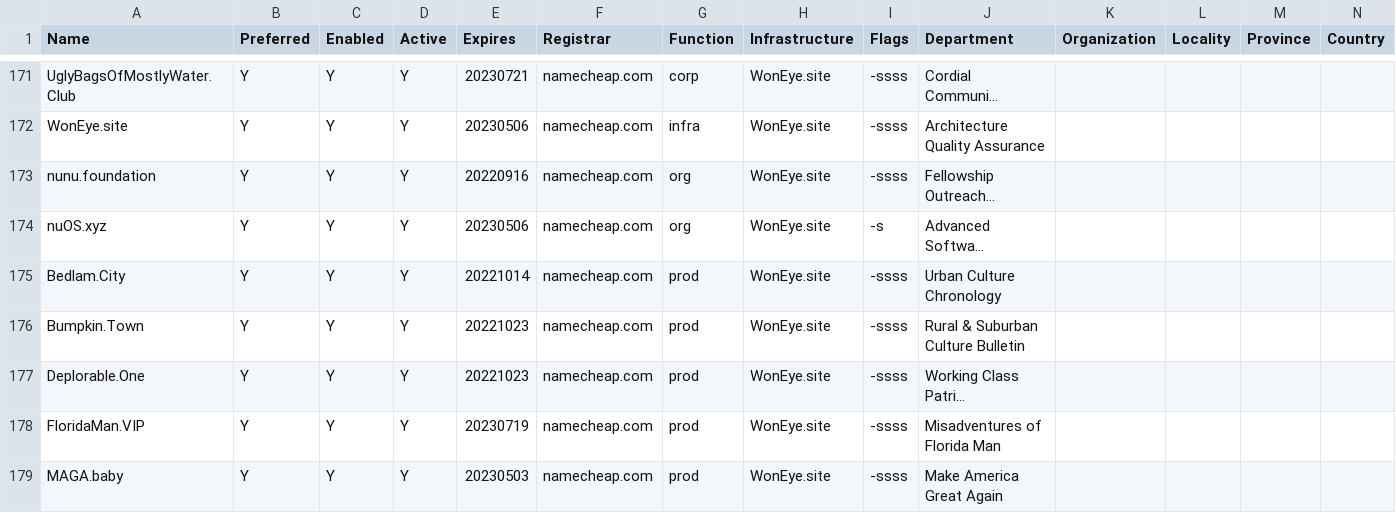
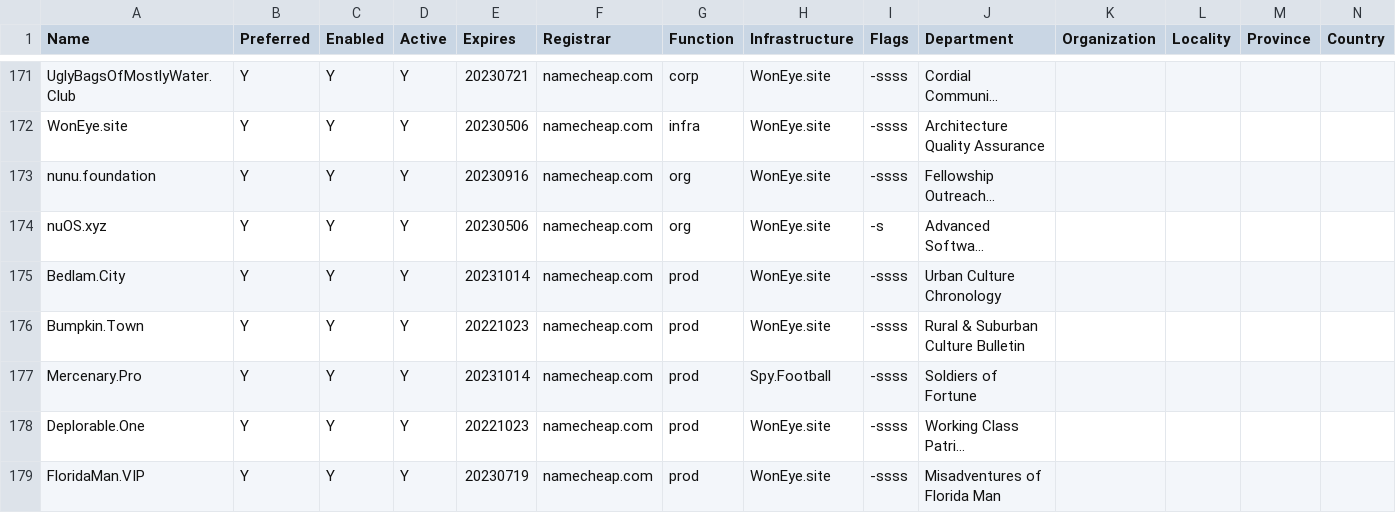
Before and after one commit to NatUni/nuOS, a CSV file: share/examples/etc/nuos/domain.csv, drawn as a sheet; only a part is shown, gaps mark what is left out; the shorter side is filled out with more unchanged rows; long unchanged cells end in …; the diff names each change by its address in the sheet, - before the commit and + after, or states it on an @@ line.

Commit message:
mercenary.pro and other renewals

```diff
--- a/share/examples/etc/nuos/domain.csv
+++ b/share/examples/etc/nuos/domain.csv
-E173 (Expires): 20220916
+E173 (Expires): 20230916
-E175 (Expires): 20221014
+E175 (Expires): 20231014
+row 177: Mercenary.Pro | Y | Y | Y | 20231014 | namecheap.com | prod | Spy.Football | -ssss | Soldiers of Fortune
```
